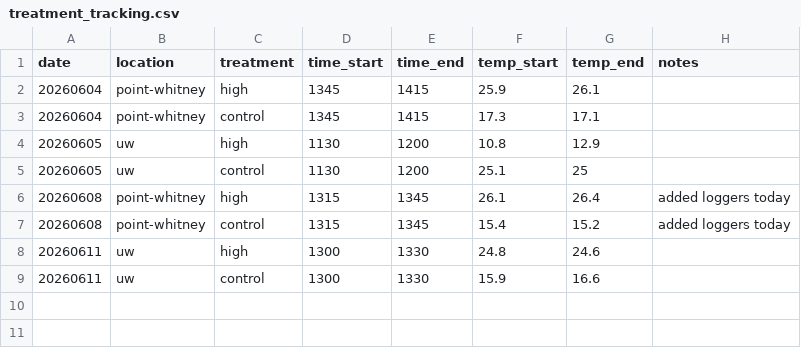
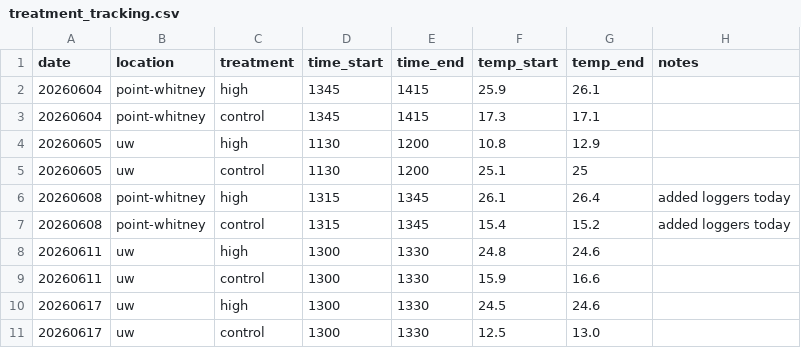
Before and after one commit to RobertsLab/project-gigas-conditioning, a CSV file: data/westcott-repeat-priming/treatment_tracking.csv, drawn as a sheet; the diff names each change by its address in the sheet, - before the commit and + after, or states it on an @@ line.

Commit message:
Add new treatment data for June 17

```diff
--- a/data/westcott-repeat-priming/treatment_tracking.csv
+++ b/data/westcott-repeat-priming/treatment_tracking.csv
+row 10: 20260617 | uw | high | 1300 | 1330 | 24.5 | 24.6
+row 11: 20260617 | uw | control | 1300 | 1330 | 12.5 | 13.0
```
